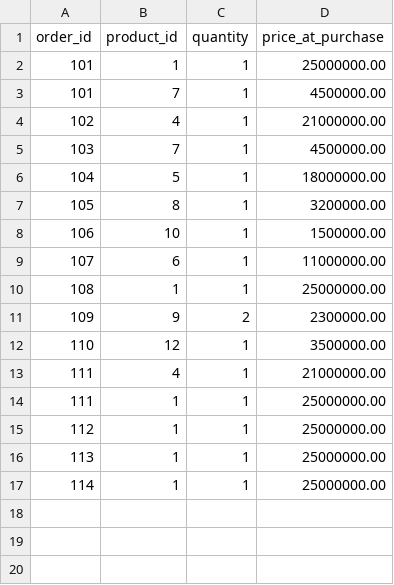
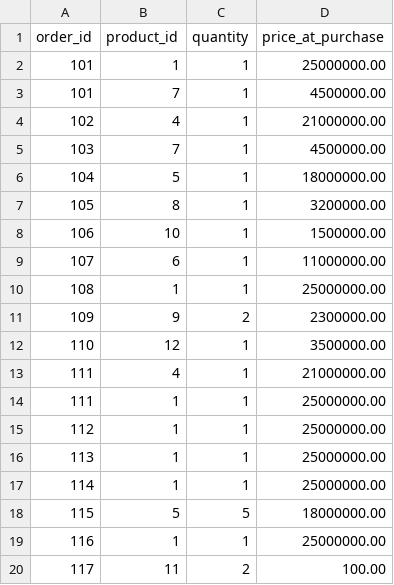
Before and after one commit to Kiyo21-deym/Binus-DS-Trie-Recommender, a CSV file: order_items.csv, drawn as a sheet; the diff names each change by its address in the sheet, - before the commit and + after, or states it on an @@ line.

```diff
--- a/order_items.csv
+++ b/order_items.csv
+row 18: 115 | 5 | 5 | 18000000.00
+row 19: 116 | 1 | 1 | 25000000.00
+row 20: 117 | 11 | 2 | 100.00
```
Also changed, not shown: orders.csv, products.csv, 5 other files.
